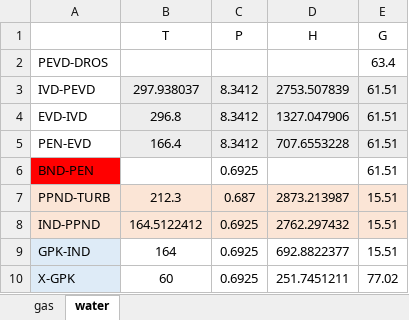
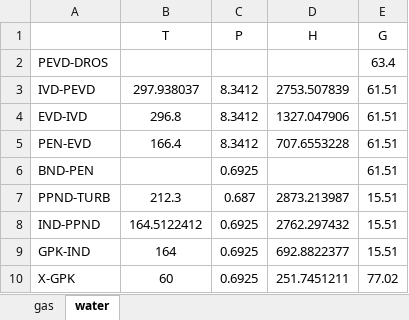
Before and after one commit to maksimovia/GZ, an Excel workbook: old maximov/streams.xlsx, sheet water, drawn as a sheet; values as stored, in another font and other column widths than the file's, no borders; the diff names each change by its address in the sheet, - before the commit and + after, or states it on an @@ line.

```diff
--- a/old maximov/streams.xlsx (sheet water)
+++ b/old maximov/streams.xlsx (sheet water)
-B3:E5 fill: #EDEDED
+B3:E5 fill: none
-A6 fill: #FF0000
+A6 fill: none
-A7:E8 fill: #FBE5D6
+A7:E8 fill: none
-A9:A10 fill: #DEEBF7
+A9:A10 fill: none
```
Also changed, not shown: sheet gas, old maximov/streams0.xlsx, streams.xlsx, 3 other files.
